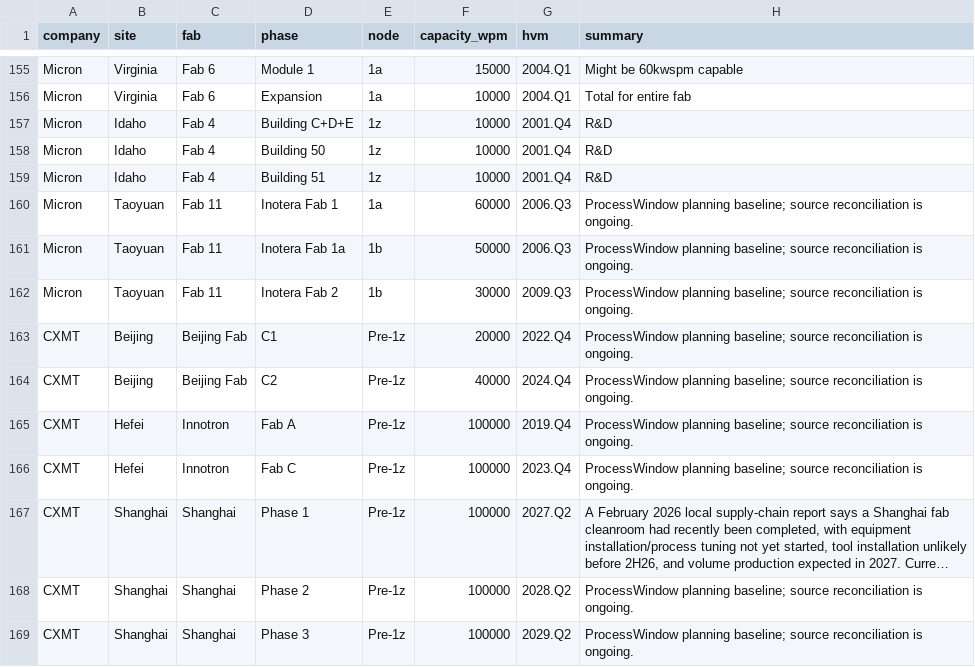
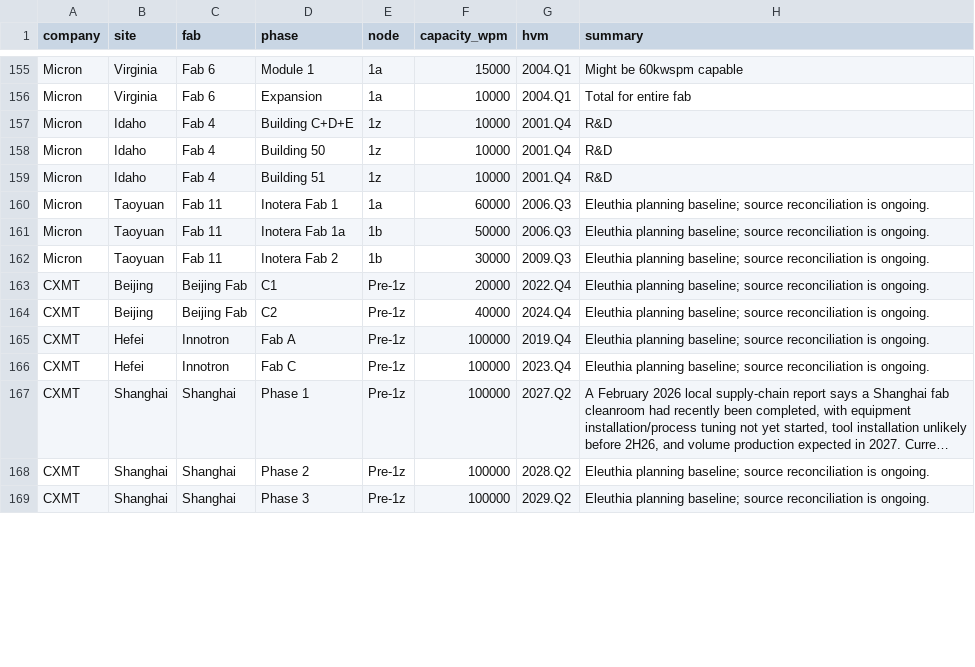
Before and after one commit to kldn04/20977, a CSV file: fabs.csv, drawn as a sheet; only a part is shown, gaps mark what is left out; long unchanged cells end in …; the diff covers the shown part only; the diff names each change by its address in the sheet, - before the commit and + after, or states it on an @@ line.

Commit message:
Show quarterly capacity matrix with expandable cleanrooms
Publish OVH-built table layout, two Intel Fab 38 cleanrooms and corrected SwaySure attribution. Use Eleuthia source labels and opaque public record IDs.

```diff
--- a/fabs.csv
+++ b/fabs.csv
-H160:H166 (summary): ProcessWindow planning baseline;…
+H160:H166 (summary): Eleuthia planning baseline;…
-H168:H169 (summary): ProcessWindow planning baseline;…
+H168:H169 (summary): Eleuthia planning baseline;…
```
Also changed, not shown: 2 added rows and 96 edited cells elsewhere in this file, 2 other files.
